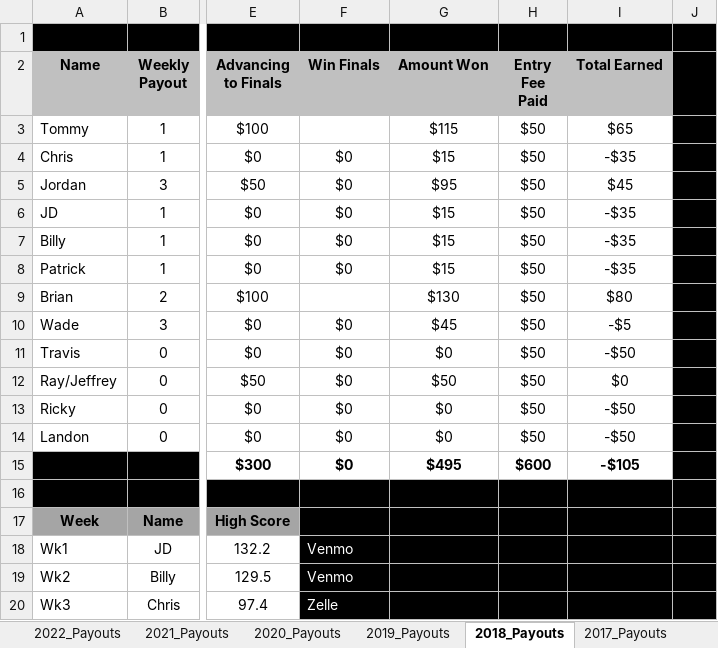
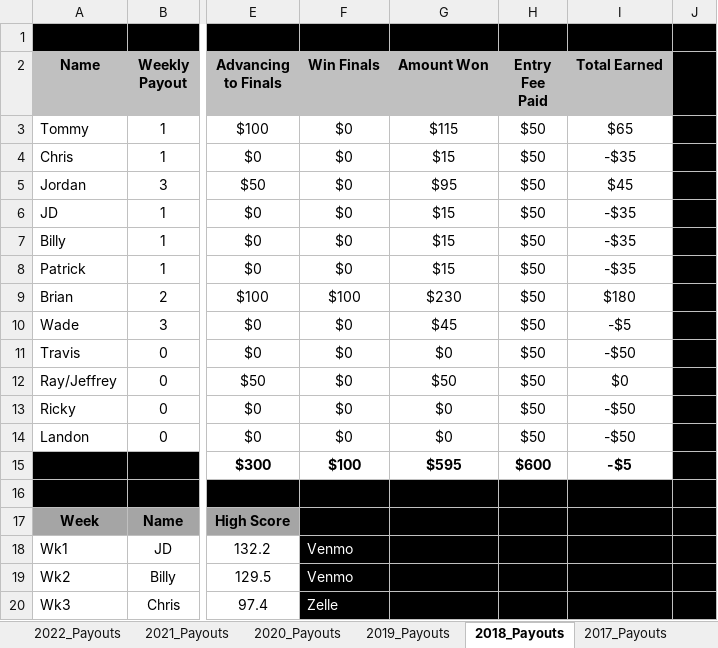
Before and after one commit to 1raybeez/River-City-FFL, an Excel workbook: data/source/historical/river-city-final-standings-and-payouts.xlsx, sheet 2018_Payouts, drawn as a sheet; only a part is shown, gaps mark what is left out; values as stored, in another font and other column widths than the file's, no borders; charts and pictures not drawn; the diff names each change by its address in the sheet, - before the commit and + after, or states it on an @@ line.

```diff
--- a/data/source/historical/river-city-final-standings-and-payouts.xlsx (sheet 2018_Payouts)
+++ b/data/source/historical/river-city-final-standings-and-payouts.xlsx (sheet 2018_Payouts)
-F3 (Win Finals): (empty)
+F3 (Win Finals): $0
-F9 (Win Finals): (empty)
+F9 (Win Finals): $100
-G9 (Amount Won): $130
+G9 (Amount Won): $230
-I9 (Total Earned): $80
+I9 (Total Earned): $180
-F15 (Win Finals): $0
+F15 (Win Finals): $100
-G15 (Amount Won): $495
+G15 (Amount Won): $595
-I15 (Total Earned): -$105
+I15 (Total Earned): -$5
```
Also changed, not shown: sheet Paid_Earnings, sheet 2019_Payouts, sheet 2022_Payouts, sheet 2024_Payouts, charts or pictures, 4 other files.
